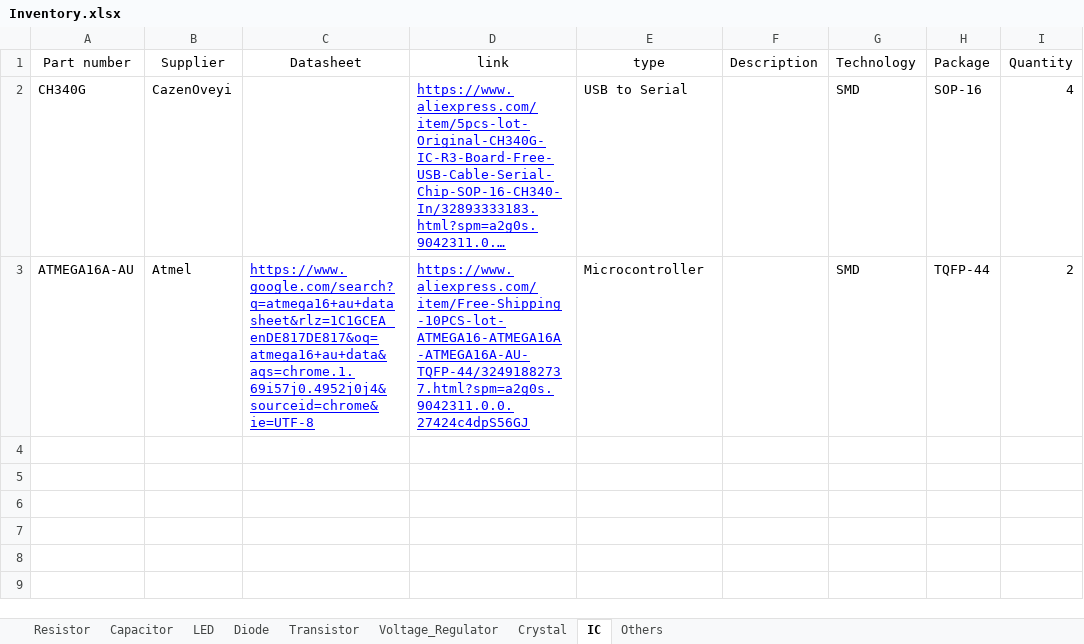
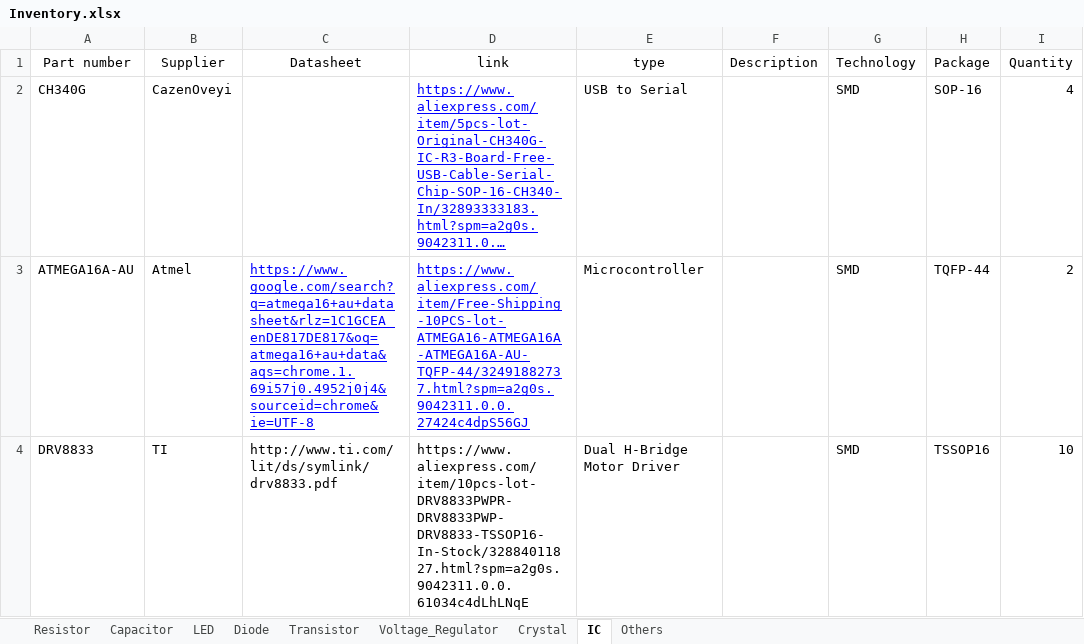
Before and after one commit to vtolenti89/Embedded, an Excel workbook: Material/Inventory.xlsx, sheet IC, drawn as a sheet; long unchanged cells end in …; values as stored, in another font and other column widths than the file's, no borders; the diff names each change by its address in the sheet, - before the commit and + after, or states it on an @@ line.

```diff
--- a/Material/Inventory.xlsx (sheet IC)
+++ b/Material/Inventory.xlsx (sheet IC)
+row 4: DRV8833 | TI | http://www.ti.com/lit/ds/symlink/drv8833.pdf | https://www.aliexpress.com/item/10pcs-lot-DRV8833PWPR-DRV8833PWP-DRV8833-TSSOP16-In-Stock/32884011827.html?spm=a2g0s.9042311.0.0.61034c4dLhLNqE | Dual H-Bridge Motor Driver |  | SMD | TSSOP16 | 10
```
Also changed, not shown: sheet Others, 4 other files.
